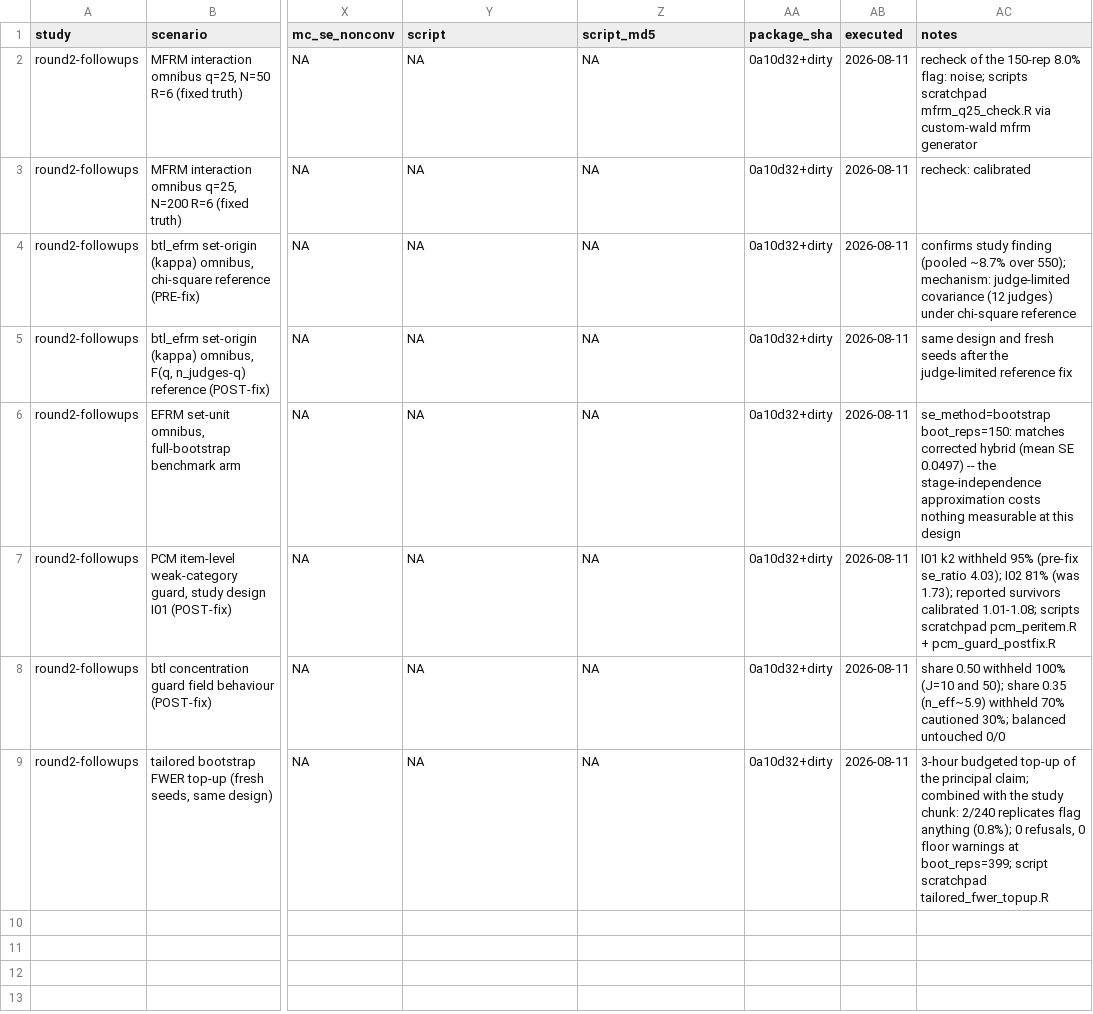
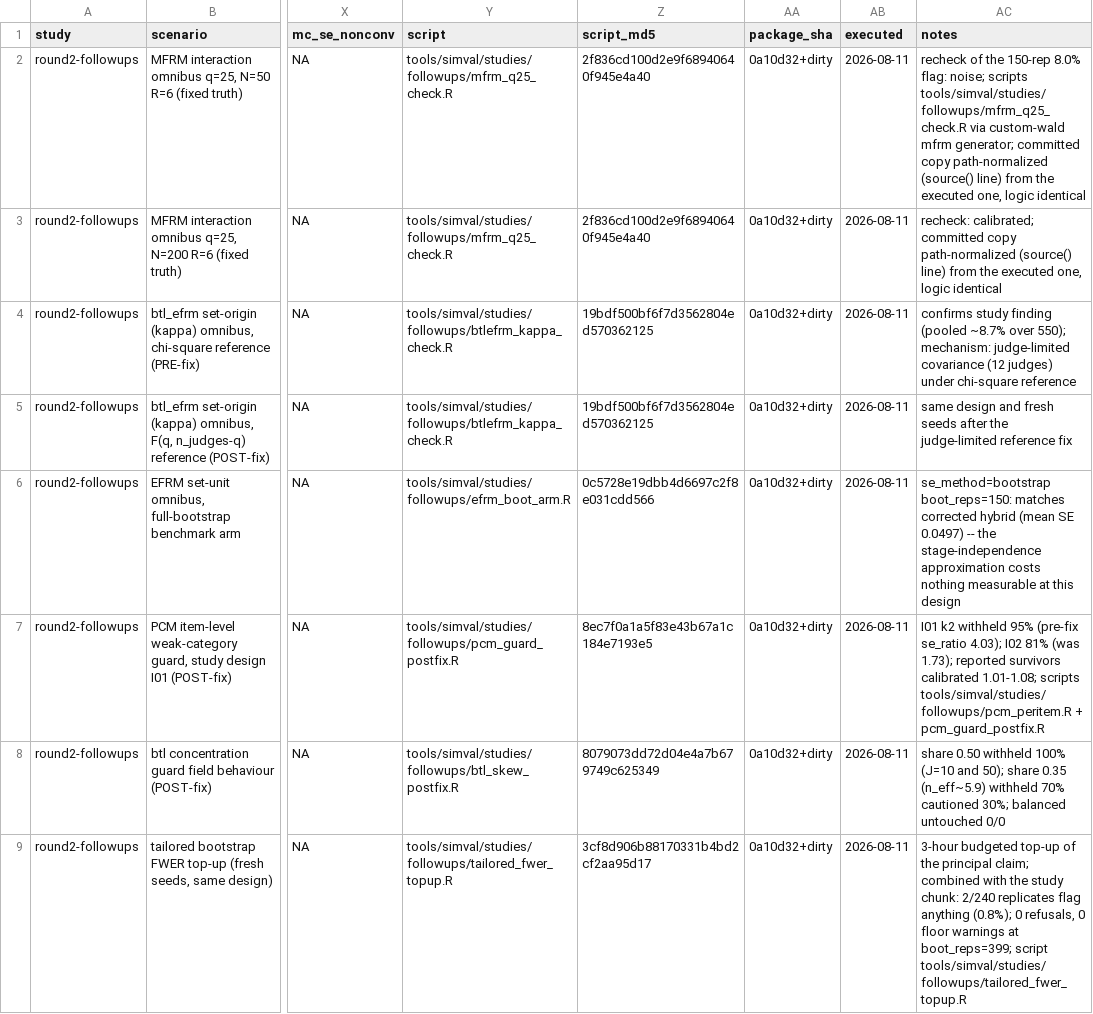
Before and after one commit to drjoshmcgrane/RaschR, a CSV file: tools/simval/results/round2-followups.csv, drawn as a sheet; only a part is shown, gaps mark what is left out; the diff names each change by its address in the sheet, - before the commit and + after, or states it on an @@ line.

Commit message:
Address the round-2 audit: provenance, estimands, and guard calibration
Every follow-up script is now committed (tools/simval/studies/followups/,
parse check 158/0) and every result row names a committed script whose
hash matches (lr-test, structural-missingness, and btl-clustered fully
re-run to restore hash currency; efrm-fix-sweep and round2-followups
re-stamped to their committed scripts).

Statistical corrections from the audit:
* btl-clustered coverage now targets the population-averaged (marginal)
  contrasts -- the KL projection of the logistic-normal marginal
  probabilities onto the BTL family -- under judge heterogeneity.
  Against the right estimand the clustered sandwich covers 0.948-0.953
  at every balanced judge count and dependence level (700 reps/cell);
  the old 88.9% conflated non-collapsibility with covariance error.
* The effective-judge guard withholds below 8 effective clusters (the
  calibration sweep shows ~7% Type I at 6-7 effective), cautions in
  [8, 9.5), and requires more effective judges than parameters.
* lr-test rows carry attempted/refused/non-converged counts, with
  no-adjustment outcomes folded into refusals and itemised.
* Structural-missingness reports per-item calibration rows beside the
  pooled ones (pooled emp-SD/mean-SE mixes item precisions by Jensen;
  reported per-item cells calibrate at medians 0.89-1.09), and the
  small-N weak-link undercoverage is documented as small-sample
  behaviour shared by the fully crossed reference arm (nominal by
  N=600), not a booklet cost.

Claims reconciled everywhere: EFRM pre-fix 9.4% at 1,000 reps and
post-fix 4.9% at 1,200 in NEWS and the manual; WLE coverage scoped to
its design; tailored-bootstrap conclusions qualified to the studied
design with replicate counts stated; pcml() documents the item-level
weak-category rule. Suite 1304/0/0/0; --as-cran 0E/0W/1 local NOTE.

```diff
--- a/tools/simval/results/round2-followups.csv
+++ b/tools/simval/results/round2-followups.csv
-Y2:Y3 (script): NA
+Y2:Y3 (script): tools/simval/studies/followups/mfrm_q25_check.R
-Z2:Z3 (script_md5): NA
+Z2:Z3 (script_md5): 2f836cd100d2e9f68940640f945e4a40
-AC2 (notes): …noise; scripts scratchpad mfrm_q25_check.R via custom-wald mfrm generator
+AC2 (notes): …noise; scripts tools/simval/studies/followups/mfrm_q25_check.R via custom-wald mfrm generator; committed copy path-normalized (source() line) from the executed one, logic identical
-AC3 (notes): recheck: calibrated
+AC3 (notes): recheck: calibrated; committed copy path-normalized (source() line) from the executed one, logic identical
-Y4:Y5 (script): NA
+Y4:Y5 (script): tools/simval/studies/followups/btlefrm_kappa_check.R
-Z4:Z5 (script_md5): NA
+Z4:Z5 (script_md5): 19bdf500bf6f7d3562804ed570362125
-Y6 (script): NA
+Y6 (script): tools/simval/studies/followups/efrm_boot_arm.R
-Z6 (script_md5): NA
+Z6 (script_md5): 0c5728e19dbb4d6697c2f8e031cdd566
-Y7 (script): NA
+Y7 (script): tools/simval/studies/followups/pcm_guard_postfix.R
-Z7 (script_md5): NA
+Z7 (script_md5): 8ec7f0a1a5f83e43b67a1c184e7193e5
-AC7 (notes): …1.01-1.08; scripts scratchpad pcm_peritem.R + pcm_guard_postfix.R
+AC7 (notes): …1.01-1.08; scripts tools/simval/studies/followups/pcm_peritem.R + pcm_guard_postfix.R
-Y8 (script): NA
+Y8 (script): tools/simval/studies/followups/btl_skew_postfix.R
-Z8 (script_md5): NA
+Z8 (script_md5): 8079073dd72d04e4a7b679749c625349
-Y9 (script): NA
+Y9 (script): tools/simval/studies/followups/tailored_fwer_topup.R
-Z9 (script_md5): NA
+Z9 (script_md5): 3cf8d906b88170331b4bd2cf2aa95d17
-AC9 (notes): …boot_reps=399; script scratchpad tailored_fwer_topup.R
+AC9 (notes): …boot_reps=399; script tools/simval/studies/followups/tailored_fwer_topup.R
```
Also changed, not shown: tools/simval/results/btl-clustered.csv, tools/simval/results/efrm-fix-sweep.csv, 29 other files.
